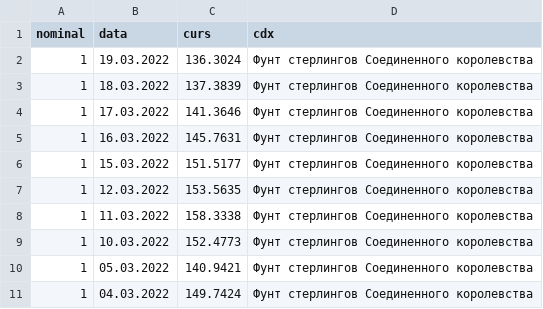
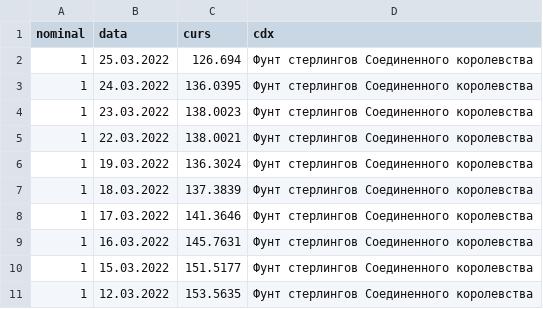
Before and after one commit to kofavov/trading-assistant, a CSV file: oldData/GBP.csv, drawn as a sheet; only a part is shown; the shorter side is filled out with more unchanged rows.

```diff
--- a/oldData/GBP.csv
+++ b/oldData/GBP.csv
@@ -1,2 +1,6 @@
 nominal;data;curs;cdx
+1;25.03.2022;"126.694";Фунт стерлингов Соединенного королевства
+1;24.03.2022;"136.0395";Фунт стерлингов Соединенного королевства
+1;23.03.2022;"138.0023";Фунт стерлингов Соединенного королевства
+1;22.03.2022;"138.0021";Фунт стерлингов Соединенного королевства
 1;19.03.2022;"136.3024";Фунт стерлингов Соединенного королевства
```
Also changed, not shown: oldData/AZN.csv, oldData/KRW.csv, 32 other files.
